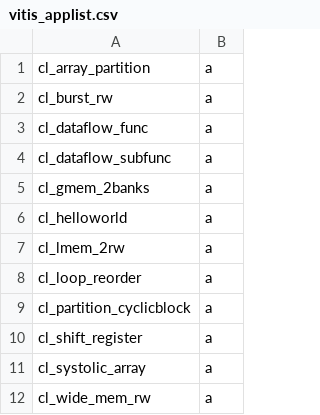
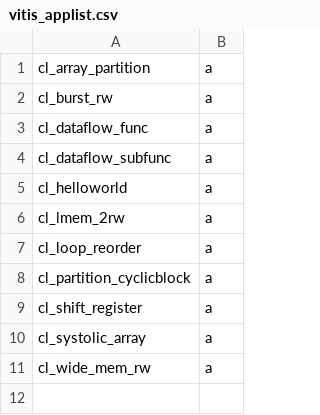
Before and after one commit to TUM-DSE/proteus-unikernel, a CSV file: funky-scripts/evaluation/vitis_applist.csv, drawn as a sheet; the diff names each change by its address in the sheet, - before the commit and + after, or states it on an @@ line.

Commit message:
Adjust evaluation scripts for Funky Rosetta

```diff
--- a/funky-scripts/evaluation/vitis_applist.csv
+++ b/funky-scripts/evaluation/vitis_applist.csv
-row 5: cl_gmem_2banks | a
```
Also changed, not shown: 2 other files.
